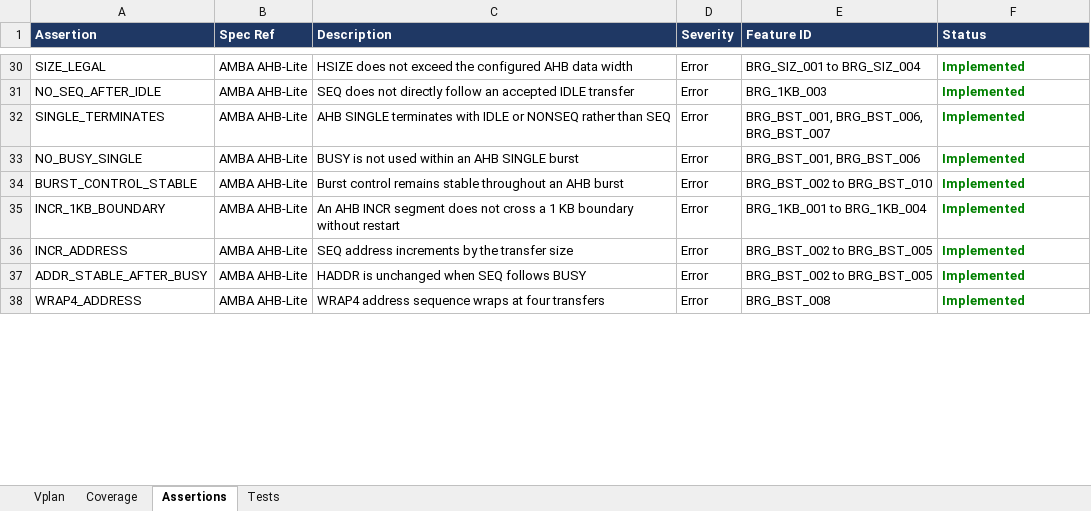
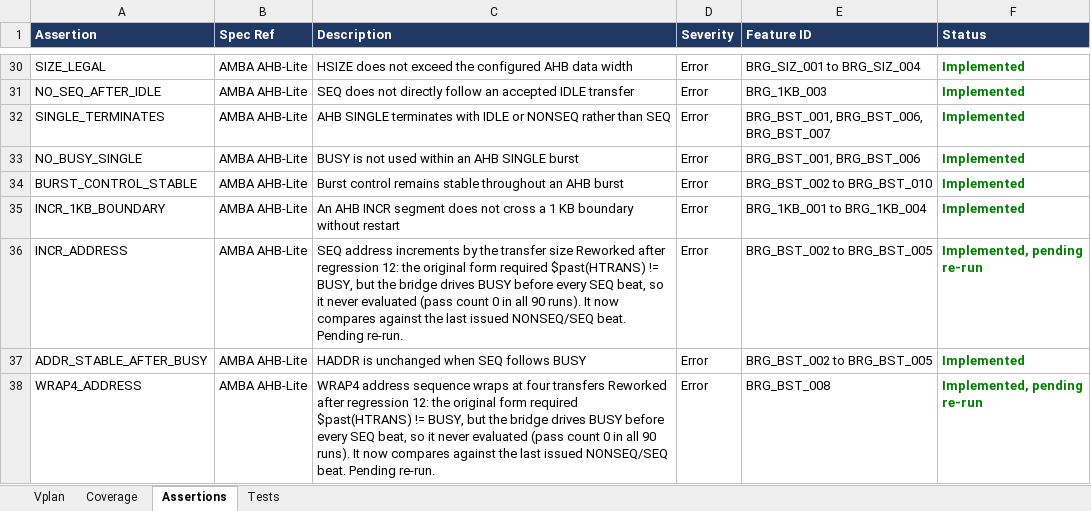
Before and after one commit to legiahuy15/axi4-ahblite-bridge, an Excel workbook: 00_doc/axi_ahblite_bridge_vplan.xlsx, sheet Assertions, drawn as a sheet; only a part is shown, gaps mark what is left out; values as stored, in another font and other column widths than the file's, no borders; the diff covers the shown part only; the diff names each change by its address in the sheet, - before the commit and + after, or states it on an @@ line.

```diff
--- a/00_doc/axi_ahblite_bridge_vplan.xlsx (sheet Assertions)
+++ b/00_doc/axi_ahblite_bridge_vplan.xlsx (sheet Assertions)
-C36 (Description): …transfer size
+C36 (Description): …transfer size Reworked after regression 12: the original form required $past(HTRANS) != BUSY, but the bridge drives BUSY before every SEQ beat, so it never evaluated (pass count 0 in all 90 runs). It now compares against the last issued NONSEQ/SEQ beat. Pending re-run.
-F36 (Status): Implemented
+F36 (Status): Implemented, pending re-run
-C38 (Description): …four transfers
+C38 (Description): …four transfers Reworked after regression 12: the original form required $past(HTRANS) != BUSY, but the bridge drives BUSY before every SEQ beat, so it never evaluated (pass count 0 in all 90 runs). It now compares against the last issued NONSEQ/SEQ beat. Pending re-run.
-F38 (Status): Implemented
+F38 (Status): Implemented, pending re-run
```
Also changed, not shown: 5 added rows and 10 edited cells elsewhere in this sheet, sheet Vplan, sheet Tests, 3 other files.
